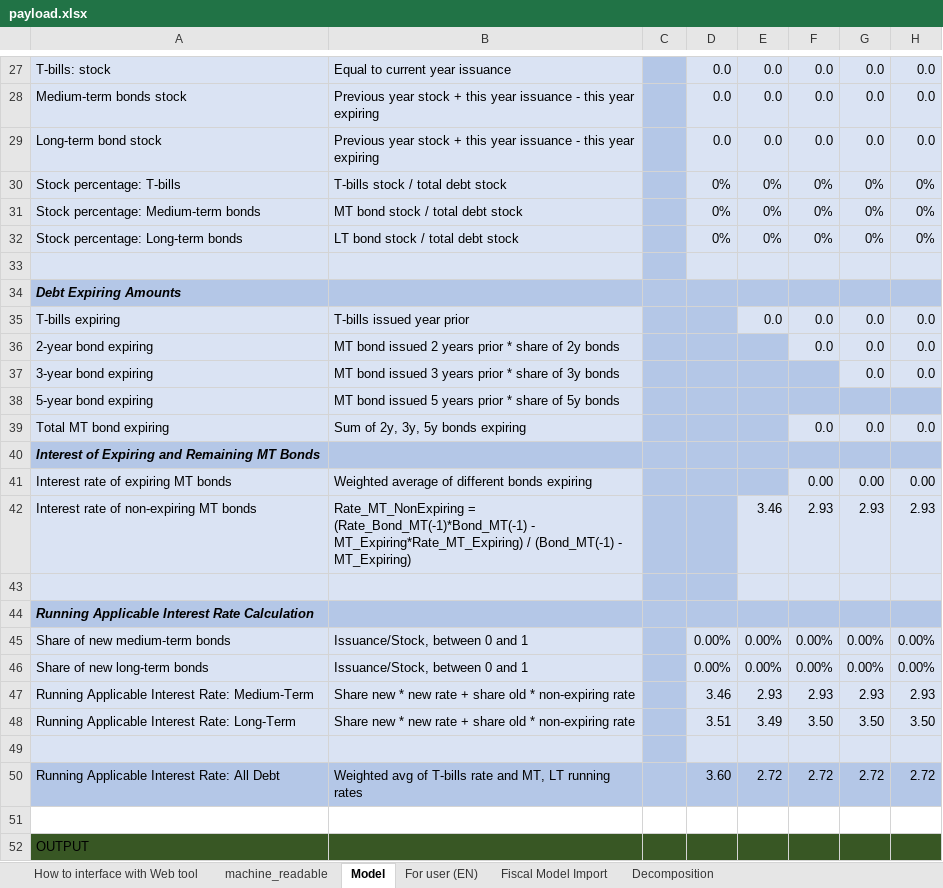
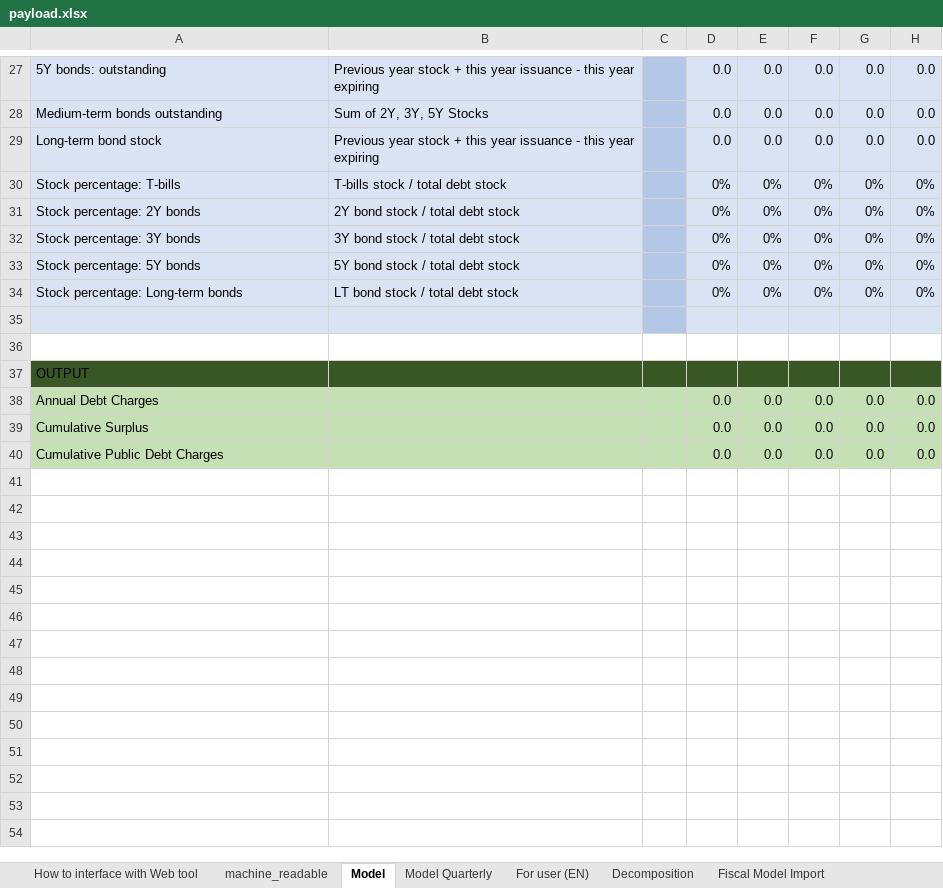
Before and after one commit to pbo-dpb/PublicDebtChargesCalculator, an Excel workbook: src/assets/payload.xlsx, sheet Model, drawn as a sheet; only a part is shown, gaps mark what is left out; the shorter side is filled out with more unchanged rows; values as stored, in another font and other column widths than the file's, no borders; removed rows and columns are numbered as before the commit, all else as after; the diff covers the shown part only; the diff names each change by its address in the sheet, - before the commit and + after, or states it on an @@ line.

```diff
--- a/src/assets/payload.xlsx (sheet Model)
+++ b/src/assets/payload.xlsx (sheet Model)
+sheet tab: Model Quarterly
@@ sheet tab order changed: How to interface with Web tool | machine_readable | Model | Model Quarterly | For user (EN) | Decomposition | Fiscal Model Import @@
-A27: T-bills: stock
+A27: 5Y bonds: outstanding
-B27: Equal to current year issuance
+B27: Previous year stock + this year issuance - this year expiring
-A28: Medium-term bonds stock
+A28: Medium-term bonds outstanding
-B28: Previous year stock + this year issuance - this year expiring
+B28: Sum of 2Y, 3Y, 5Y Stocks
-A31: Stock percentage: Medium-term bonds
+A31: Stock percentage: 2Y bonds
-B31: MT bond stock / total debt stock
+B31: 2Y bond stock / total debt stock
+row 32: Stock percentage: 3Y bonds | 3Y bond stock / total debt stock |  | 0% | 0% | 0% | 0% | 0%
+row 33: Stock percentage: 5Y bonds | 5Y bond stock / total debt stock |  | 0% | 0% | 0% | 0% | 0%
-row 34: Debt Expiring Amounts
-row 35: T-bills expiring | T-bills issued year prior |  |  | 0.0 | 0.0 | 0.0 | 0.0
-row 36: 2-year bond expiring | MT bond issued 2 years prior * share of 2y bonds |  |  |  | 0.0 | 0.0 | 0.0
-row 37: 3-year bond expiring | MT bond issued 3 years prior * share of 3y bonds |  |  |  |  | 0.0 | 0.0
-row 38: 5-year bond expiring | MT bond issued 5 years prior * share of 5y bonds
-row 39: Total MT bond expiring | Sum of 2y, 3y, 5y bonds expiring |  |  |  | 0.0 | 0.0 | 0.0
-row 40: Interest of Expiring and Remaining MT Bonds
-row 41: Interest rate of expiring MT bonds | Weighted average of different bonds expiring |  |  |  | 0.00 | 0.00 | 0.00
-row 42: Interest rate of non-expiring MT bonds | Rate_MT_NonExpiring = (Rate_Bond_MT(-1)*Bond_MT(-1) - MT_Expiring*Rate_MT_Expiring) / (Bond_MT(-1) - MT_Expiring) |  |  | 3.46 | 2.93 | 2.93 | 2.93
-row 43: (empty)
-row 44: Running Applicable Interest Rate Calculation
-row 45: Share of new medium-term bonds | Issuance/Stock, between 0 and 1 |  | 0.00% | 0.00% | 0.00% | 0.00% | 0.00%
-row 46: Share of new long-term bonds | Issuance/Stock, between 0 and 1 |  | 0.00% | 0.00% | 0.00% | 0.00% | 0.00%
-row 47: Running Applicable Interest Rate: Medium-Term | Share new * new rate + share old * non-expiring rate |  | 3.46 | 2.93 | 2.93 | 2.93 | 2.93
-row 48: Running Applicable Interest Rate: Long-Term | Share new * new rate + share old * non-expiring rate |  | 3.51 | 3.49 | 3.50 | 3.50 | 3.50
-row 49: (empty)
-row 50: Running Applicable Interest Rate: All Debt | Weighted avg of T-bills rate and MT, LT running rates |  | 3.60 | 2.72 | 2.72 | 2.72 | 2.72
```
Also changed, not shown: 4 added rows, 4 removed rows and 32 edited cells elsewhere in this sheet, sheet Fiscal Model Import, sheet Decomposition, sheet machine_readable, sheet For user (EN), formulas that keep their value.
